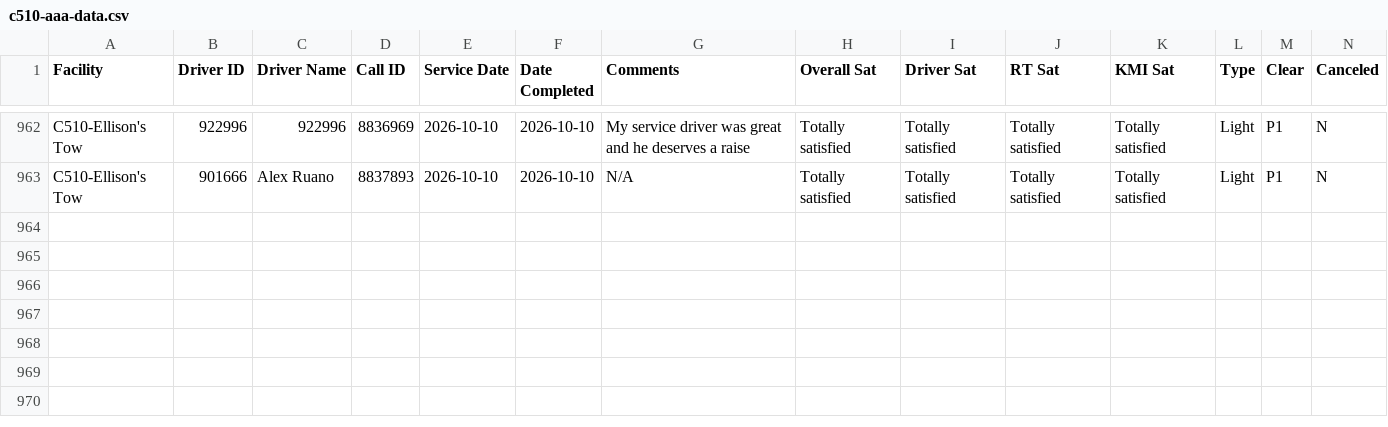
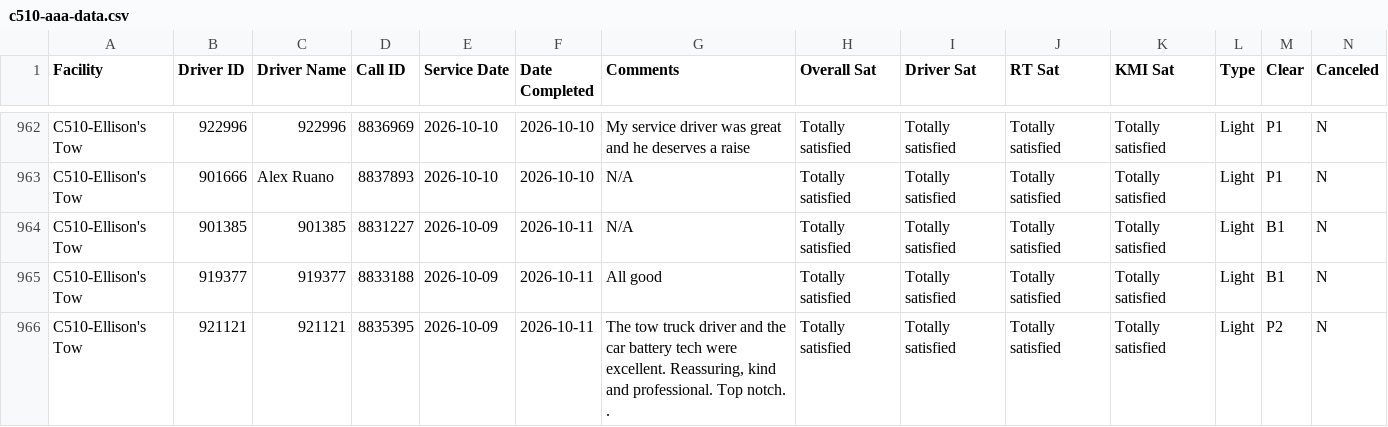
Before and after one commit to sbanks79/firstlineforryder, a CSV file: c510-aaa-data.csv, drawn as a sheet; only a part is shown, gaps mark what is left out; rows hold the shown columns only; the diff names each change by its address in the sheet, - before the commit and + after, or states it on an @@ line.

```diff
--- a/c510-aaa-data.csv
+++ b/c510-aaa-data.csv
+row 964: C510-Ellison's Tow | 901385 | 901385 | 8831227 | 2026-10-09 | 2026-10-11 | N/A | Totally satisfied | Totally satisfied | Totally satisfied | Totally satisfied | Light | B1 | N
+row 965: C510-Ellison's Tow | 919377 | 919377 | 8833188 | 2026-10-09 | 2026-10-11 | All good | Totally satisfied | Totally satisfied | Totally satisfied | Totally satisfied | Light | B1 | N
+row 966: C510-Ellison's Tow | 921121 | 921121 | 8835395 | 2026-10-09 | 2026-10-11 | The tow truck driver and the car battery tech were excellent. Reassuring, kind and professional. Top notch. . | Totally satisfied | Totally satisfied | Totally satisfied | Totally satisfied | Light | P2 | N
```
Also changed, not shown: c240-aaa-data.csv, c542-aaa-data.csv.
